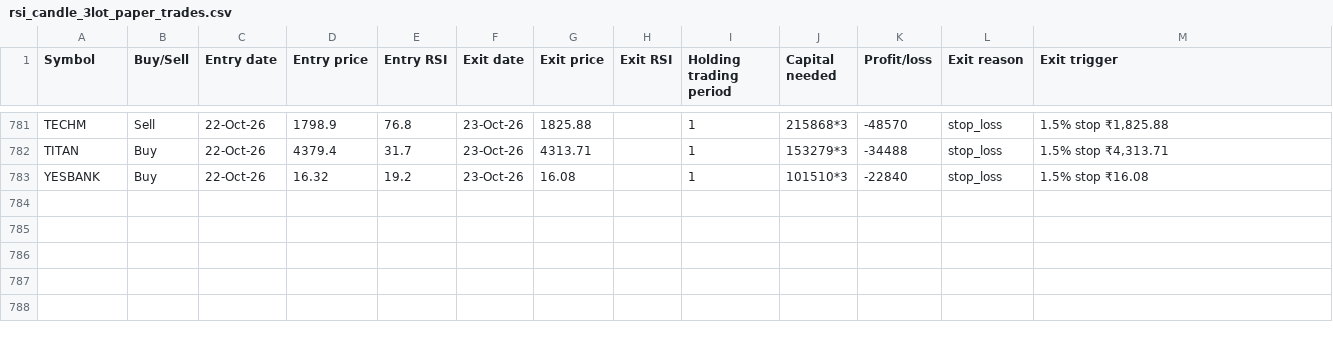
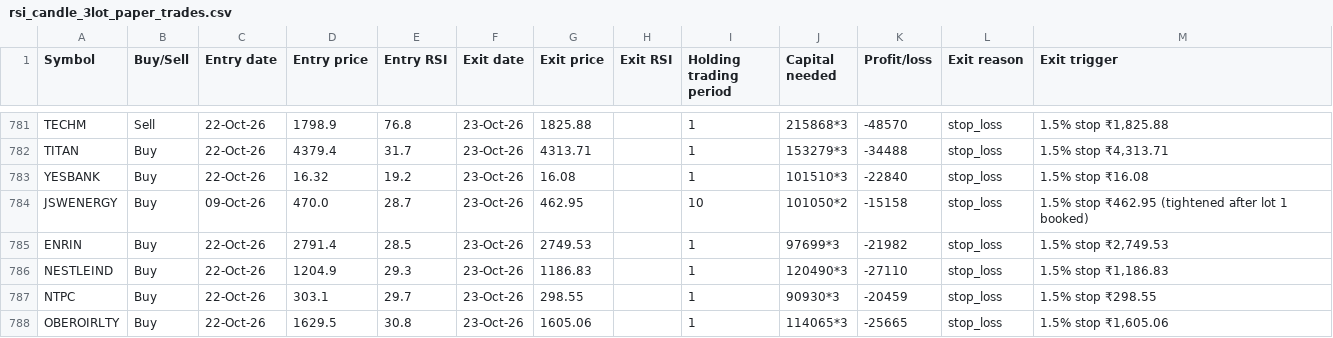
Before and after one commit to AbhilashMunnur/oi-with-stocks, a CSV file: data/rsi_candle_3lot_paper_trades.csv, drawn as a sheet; only a part is shown, gaps mark what is left out.

```diff
--- a/data/rsi_candle_3lot_paper_trades.csv
+++ b/data/rsi_candle_3lot_paper_trades.csv
@@ -783 +783,6 @@ TITAN,Buy,22-Oct-26,4379.4,31.7,23-Oct-26,4313.71,,1,153279*3,-34488,stop_loss,"
 YESBANK,Buy,22-Oct-26,16.32,19.2,23-Oct-26,16.08,,1,101510*3,-22840,stop_loss,1.5% stop ₹16.08
+JSWENERGY,Buy,09-Oct-26,470.0,28.7,23-Oct-26,462.95,,10,101050*2,-15158,stop_loss,1.5% stop ₹462.95 (tightened after lot 1 booked)
+ENRIN,Buy,22-Oct-26,2791.4,28.5,23-Oct-26,2749.53,,1,97699*3,-21982,stop_loss,"1.5% stop ₹2,749.53"
+NESTLEIND,Buy,22-Oct-26,1204.9,29.3,23-Oct-26,1186.83,,1,120490*3,-27110,stop_loss,"1.5% stop ₹1,186.83"
+NTPC,Buy,22-Oct-26,303.1,29.7,23-Oct-26,298.55,,1,90930*3,-20459,stop_loss,1.5% stop ₹298.55
+OBEROIRLTY,Buy,22-Oct-26,1629.5,30.8,23-Oct-26,1605.06,,1,114065*3,-25665,stop_loss,"1.5% stop ₹1,605.06"
```
Also changed, not shown: data/rsi_stretch_paper_trades.csv, 5 other files.
